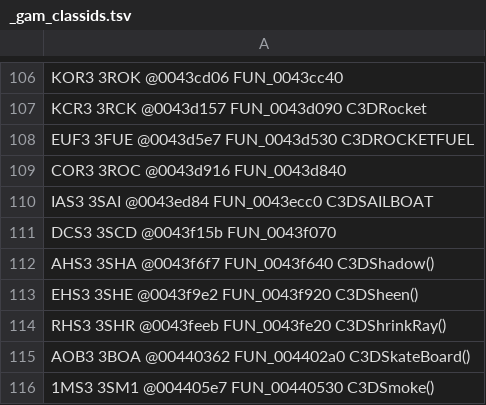
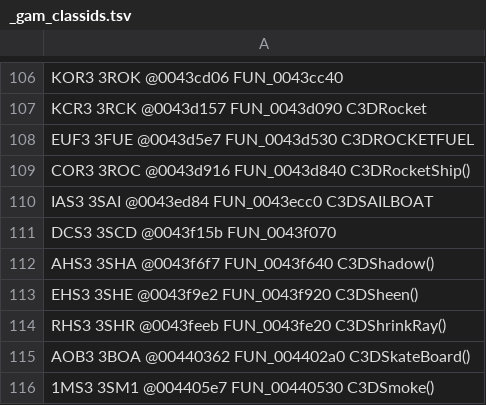
Before and after one commit to alexscott2718-gif/jn-engine, a TSV file: docs/_gam_classids.tsv, drawn as a sheet; only a part is shown, gaps mark what is left out.

```diff
--- a/docs/_gam_classids.tsv
+++ b/docs/_gam_classids.tsv
@@ -108,3 +108,3 @@ KCR3       3RCK      @0043d157  FUN_0043d090              C3DRocket
 EUF3       3FUE      @0043d5e7  FUN_0043d530              C3DROCKETFUEL
-COR3       3ROC      @0043d916  FUN_0043d840
+COR3       3ROC      @0043d916  FUN_0043d840              C3DRocketShip()
 IAS3       3SAI      @0043ed84  FUN_0043ecc0              C3DSAILBOAT
```
Also changed, not shown: docs/decomp_ledger.csv, 2 other files.
